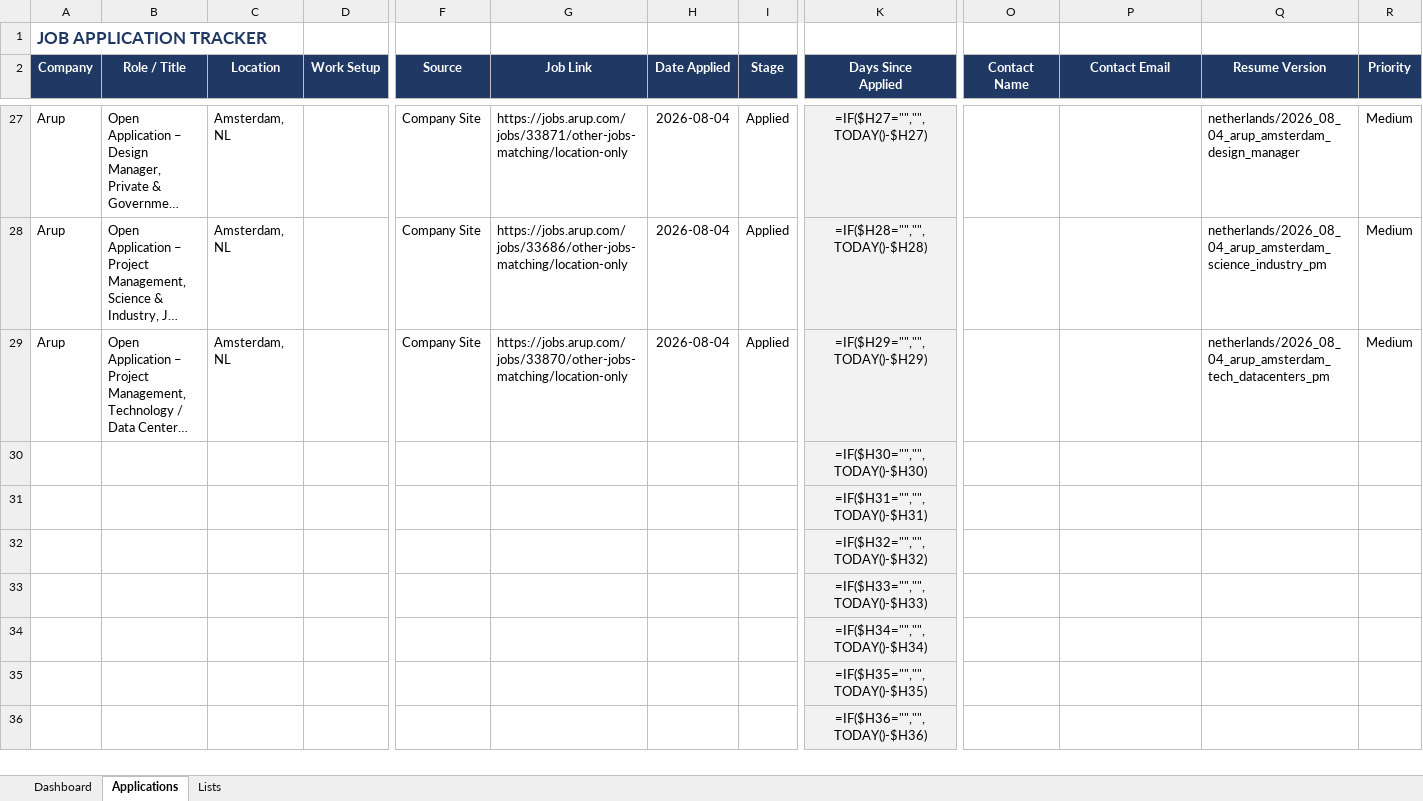
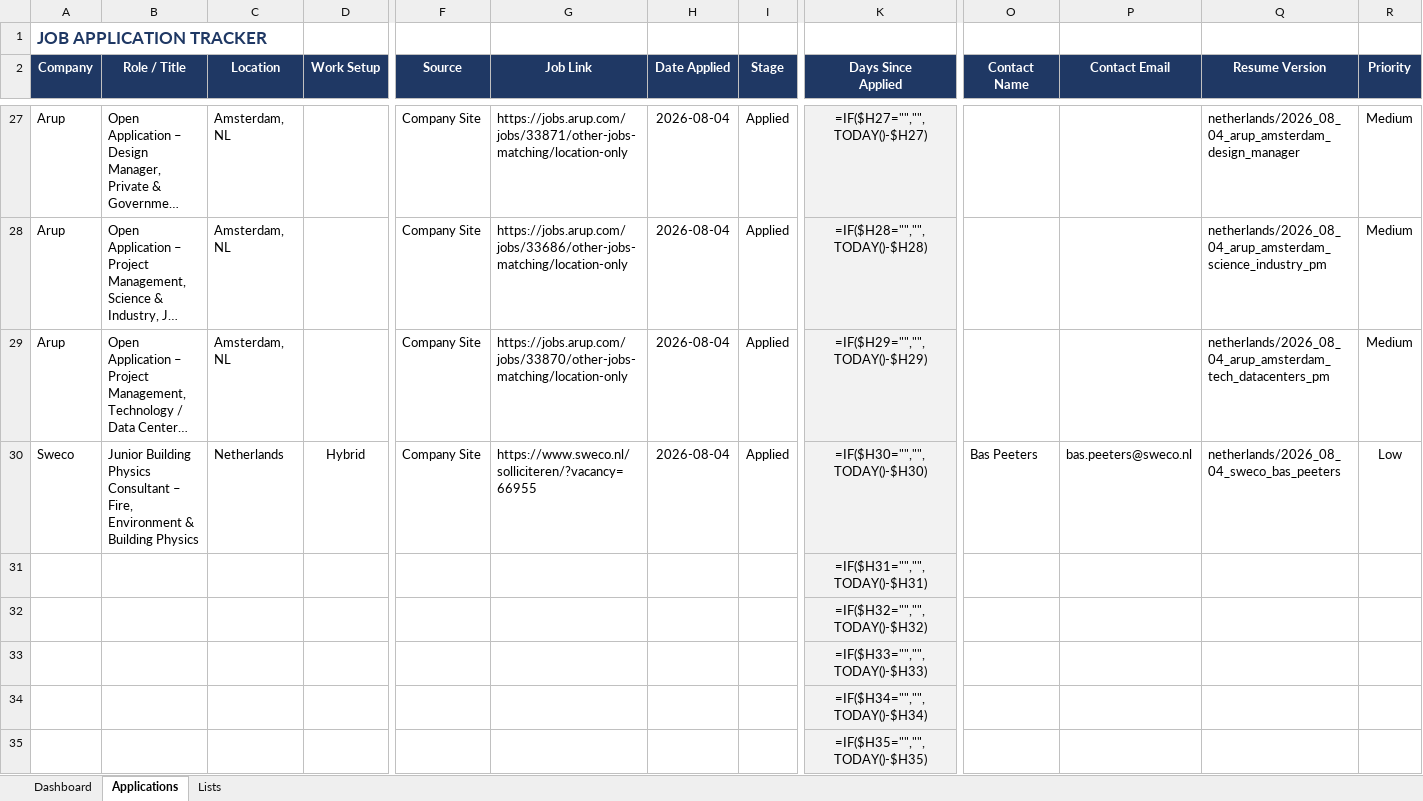
Before and after one commit to alfarseniko/resume_masters_bim, an Excel workbook: Job_Application_Tracker.xlsx, sheet Applications, drawn as a sheet; only a part is shown, gaps mark what is left out; the shorter side is filled out with more unchanged rows; long unchanged cells end in …; values as stored, in another font and other column widths than the file's, no borders; formulas without a stored value are shown as written; conditional formats not drawn; removed rows and columns are numbered as before the commit, all else as after; rows hold the shown columns only; the diff names each change by its address in the sheet, - before the commit and + after, or states it on an @@ line.

Commit message:
Add Sweco Junior Building Physics Consultant row to Job Application Tracker

```diff
--- a/Job_Application_Tracker.xlsx (sheet Applications)
+++ b/Job_Application_Tracker.xlsx (sheet Applications)
-row 30:  |  |  |  |  |  |  |  | =IF($H30="","",TODAY()-$H30)
+row 30: Sweco | Junior Building Physics Consultant – Fire, Environment & Building Physics | Netherlands | Hybrid | Company Site | https://www.sweco.nl/solliciteren/?vacancy=66955 | 2026-08-04 | Applied | =IF($H30="","",TODAY()-$H30) | Bas Peeters | bas.peeters@sweco.nl | netherlands/2026_08_04_sweco_bas_peeters | Low
```
